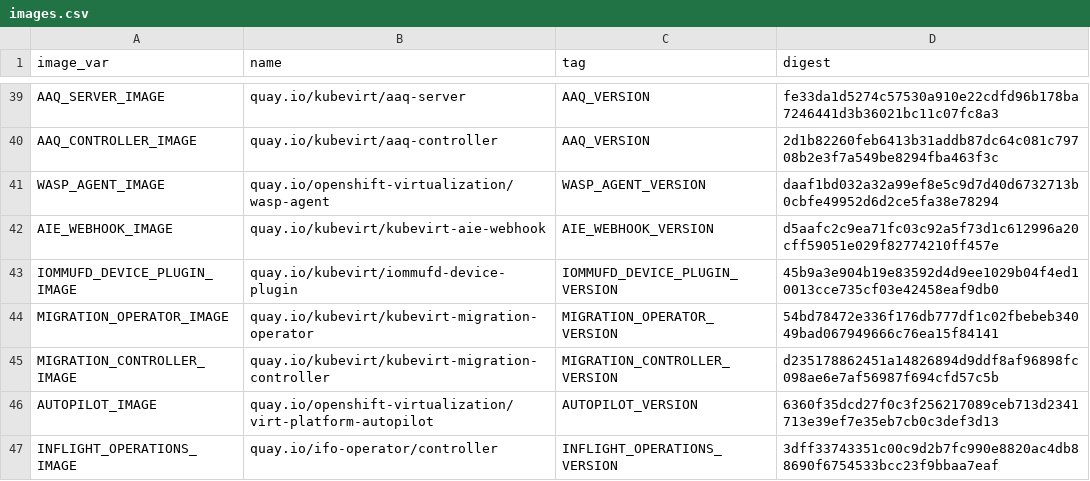
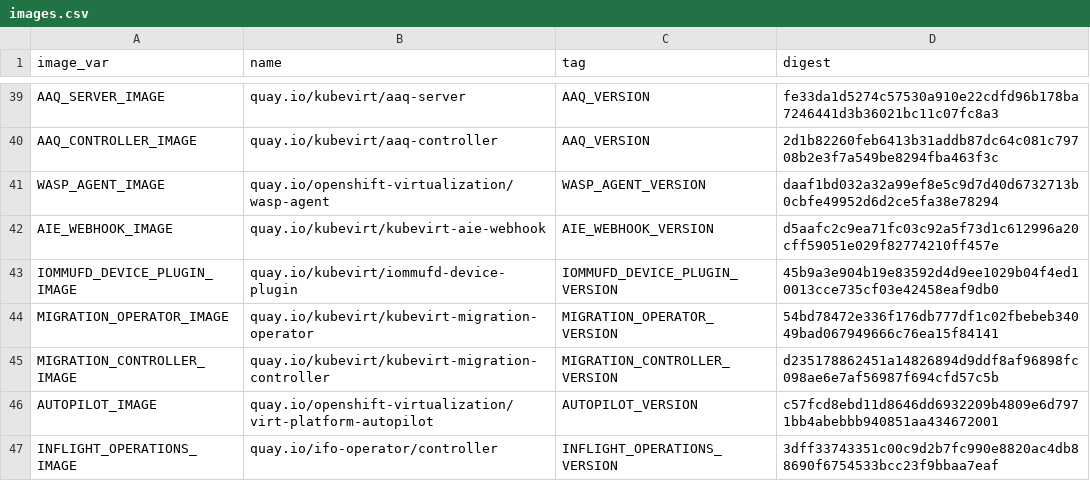
Before and after one commit to kubevirt/hyperconverged-cluster-operator, a CSV file: deploy/images.csv, drawn as a sheet; only a part is shown, gaps mark what is left out.

```diff
--- a/deploy/images.csv
+++ b/deploy/images.csv
@@ -45,3 +45,3 @@ MIGRATION_OPERATOR_IMAGE,quay.io/kubevirt/kubevirt-migration-operator,MIGRATION_
 MIGRATION_CONTROLLER_IMAGE,quay.io/kubevirt/kubevirt-migration-controller,MIGRATION_CONTROLLER_VERSION,d235178862451a14826894d9ddf8af96898fc098ae6e7af56987f694cfd57c5b
-AUTOPILOT_IMAGE,quay.io/openshift-virtualization/virt-platform-autopilot,AUTOPILOT_VERSION,6360f35dcd27f0c3f256217089ceb713d2341713e39ef7e35eb7cb0c3def3d13
+AUTOPILOT_IMAGE,quay.io/openshift-virtualization/virt-platform-autopilot,AUTOPILOT_VERSION,c57fcd8ebd11d8646dd6932209b4809e6d7971bb4abebbb940851aa434672001
 INFLIGHT_OPERATIONS_IMAGE,quay.io/ifo-operator/controller,INFLIGHT_OPERATIONS_VERSION,3dff33743351c00c9d2b7fc990e8820ac4db88690f6754533bcc23f9bbaa7eaf
```
Also changed, not shown: 6 other files.
